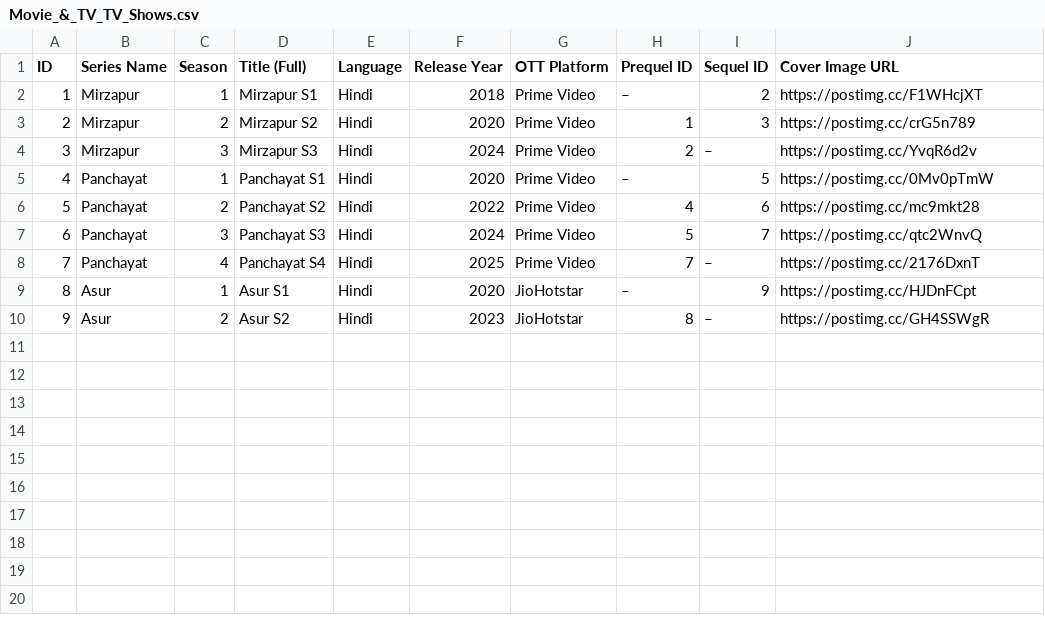
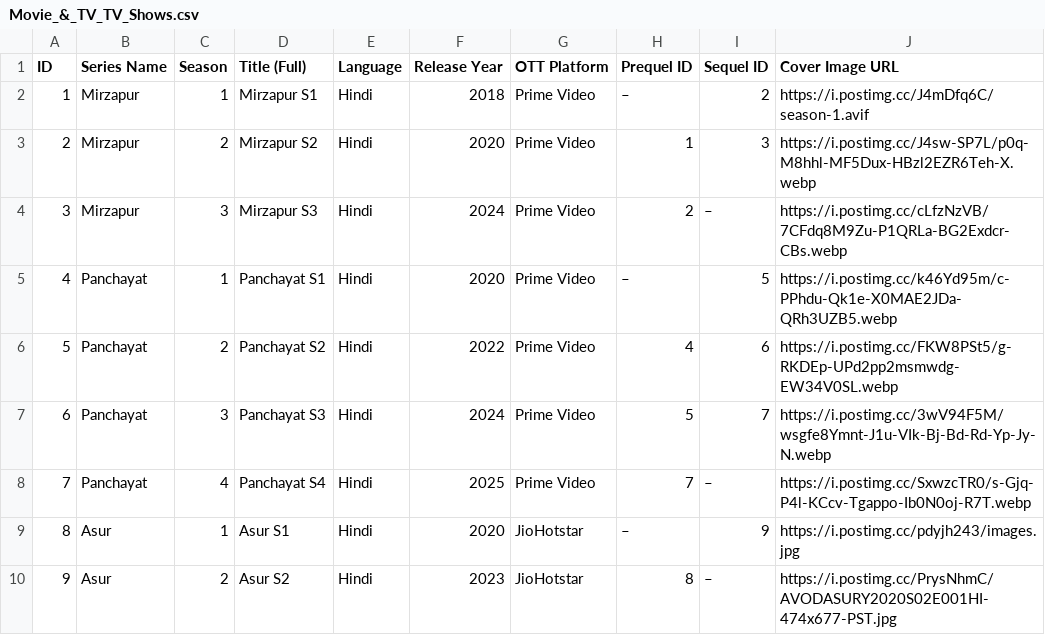
Before and after one commit to randommelo-lang/indian-movie-tracker-data, a CSV file: Movie_&_TV_TV_Shows.csv, drawn as a sheet.

```diff
--- a/Movie_&_TV_TV_Shows.csv
+++ b/Movie_&_TV_TV_Shows.csv
@@ -1,10 +1,10 @@
 ID,Series Name,Season,Title (Full),Language,Release Year,OTT Platform,Prequel ID,Sequel ID,Cover Image URL
-1,Mirzapur,1,Mirzapur S1,Hindi,2018,Prime Video,–,2,https://postimg.cc/F1WHcjXT
-2,Mirzapur,2,Mirzapur S2,Hindi,2020,Prime Video,1,3,https://postimg.cc/crG5n789
-3,Mirzapur,3,Mirzapur S3,Hindi,2024,Prime Video,2,–,https://postimg.cc/YvqR6d2v
-4,Panchayat,1,Panchayat S1,Hindi,2020,Prime Video,–,5,https://postimg.cc/0Mv0pTmW
-5,Panchayat,2,Panchayat S2,Hindi,2022,Prime Video,4,6,https://postimg.cc/mc9mkt28
-6,Panchayat,3,Panchayat S3,Hindi,2024,Prime Video,5,7,https://postimg.cc/qtc2WnvQ
-7,Panchayat,4,Panchayat S4,Hindi,2025,Prime Video,7,–,https://postimg.cc/2176DxnT
-8,Asur,1,Asur S1,Hindi,2020,JioHotstar,–,9,https://postimg.cc/HJDnFCpt
-9,Asur,2,Asur S2,Hindi,2023,JioHotstar,8,–,https://postimg.cc/GH4SSWgR
+1,Mirzapur,1,Mirzapur S1,Hindi,2018,Prime Video,–,2,https://i.postimg.cc/J4mDfq6C/season-1.avif
+2,Mirzapur,2,Mirzapur S2,Hindi,2020,Prime Video,1,3,https://i.postimg.cc/J4sw-SP7L/p0q-M8hhl-MF5Dux-HBzl2EZR6Teh-X.webp
+3,Mirzapur,3,Mirzapur S3,Hindi,2024,Prime Video,2,–,https://i.postimg.cc/cLfzNzVB/7CFdq8M9Zu-P1QRLa-BG2Exdcr-CBs.webp
+4,Panchayat,1,Panchayat S1,Hindi,2020,Prime Video,–,5,https://i.postimg.cc/k46Yd95m/c-PPhdu-Qk1e-X0MAE2JDa-QRh3UZB5.webp
+5,Panchayat,2,Panchayat S2,Hindi,2022,Prime Video,4,6,https://i.postimg.cc/FKW8PSt5/g-RKDEp-UPd2pp2msmwdg-EW34V0SL.webp
+6,Panchayat,3,Panchayat S3,Hindi,2024,Prime Video,5,7,https://i.postimg.cc/3wV94F5M/wsgfe8Ymnt-J1u-VIk-Bj-Bd-Rd-Yp-Jy-N.webp
+7,Panchayat,4,Panchayat S4,Hindi,2025,Prime Video,7,–,https://i.postimg.cc/SxwzcTR0/s-Gjq-P4l-KCcv-Tgappo-Ib0N0oj-R7T.webp
+8,Asur,1,Asur S1,Hindi,2020,JioHotstar,–,9,https://i.postimg.cc/pdyjh243/images.jpg
+9,Asur,2,Asur S2,Hindi,2023,JioHotstar,8,–,https://i.postimg.cc/PrysNhmC/AVODASURY2020S02E001HI-474x677-PST.jpg
```
Also changed, not shown: Movie_&_TV_Movies.csv.
